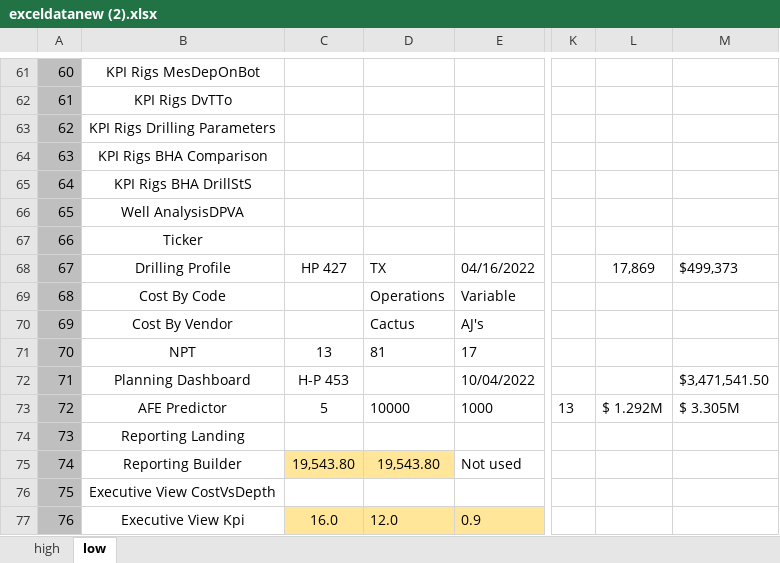
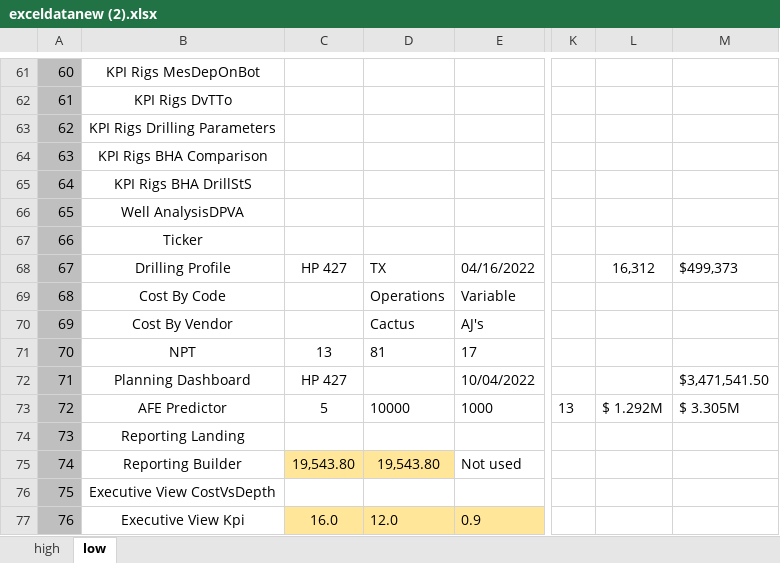
Before and after one commit to RajatRawat94/qase, an Excel workbook: exceldatanew (2).xlsx, sheet low, drawn as a sheet; only a part is shown, gaps mark what is left out; values as stored, in another font and other column widths than the file's, no borders; the diff names each change by its address in the sheet, - before the commit and + after, or states it on an @@ line.

Commit message:
Add files via upload

```diff
--- a/exceldatanew (2).xlsx (sheet low)
+++ b/exceldatanew (2).xlsx (sheet low)
-L68: 17,869
+L68: 16,312
-C72: H-P 453
+C72: HP 427
```
